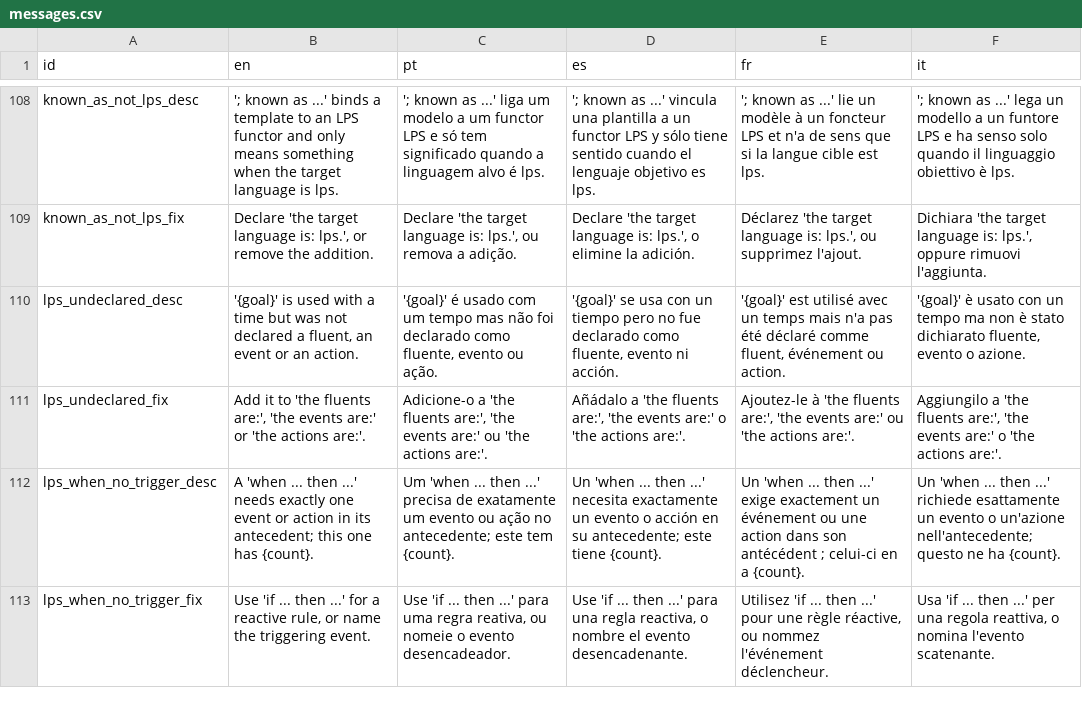
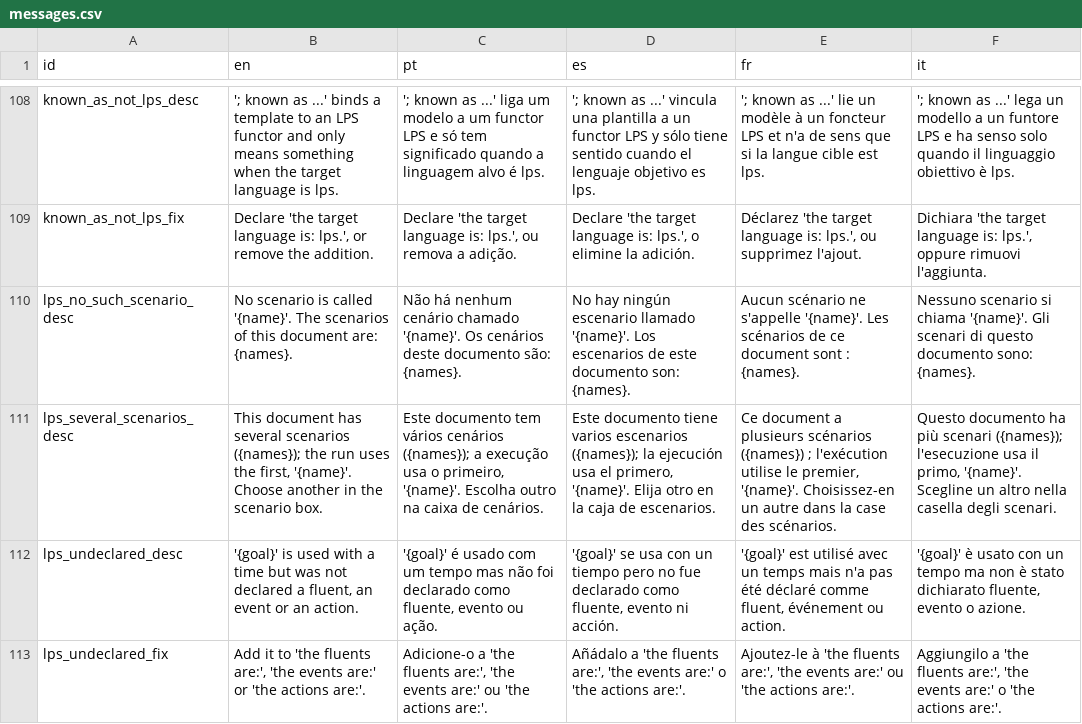
Before and after one commit to LogicalContractsOrg/LogicalEnglish2, a CSV file: i18n/messages.csv, drawn as a sheet; only a part is shown, gaps mark what is left out; the shorter side is filled out with more unchanged rows; the diff names each change by its address in the sheet, - before the commit and + after, or states it on an @@ line.

```diff
--- a/i18n/messages.csv
+++ b/i18n/messages.csv
+row 110: lps_no_such_scenario_desc | No scenario is called '{name}'. The scenarios of this document are: {names}. | Não há nenhum cenário chamado '{name}'. Os cenários deste documento são: {names}. | No hay ningún escenario llamado '{name}'. Los escenarios de este documento son: {names}. | Aucun scénario ne s'appelle '{name}'. Les scénarios de ce document sont : {names}. | Nessuno scenario si chiama '{name}'. Gli scenari di questo documento sono: {names}.
+row 111: lps_several_scenarios_desc | This document has several scenarios ({names}); the run uses the first, '{name}'. Choose another in the scenario box. | Este documento tem vários cenários ({names}); a execução usa o primeiro, '{name}'. Escolha outro na caixa de cenários. | Este documento tiene varios escenarios ({names}); la ejecución usa el primero, '{name}'. Elija otro en la caja de escenarios. | Ce document a plusieurs scénarios ({names}) ; l'exécution utilise le premier, '{name}'. Choisissez-en un autre dans la case des scénarios. | Questo documento ha più scenari ({names}); l'esecuzione usa il primo, '{name}'. Scegline un altro nella casella degli scenari.
```
Also changed, not shown: 6 other files.
